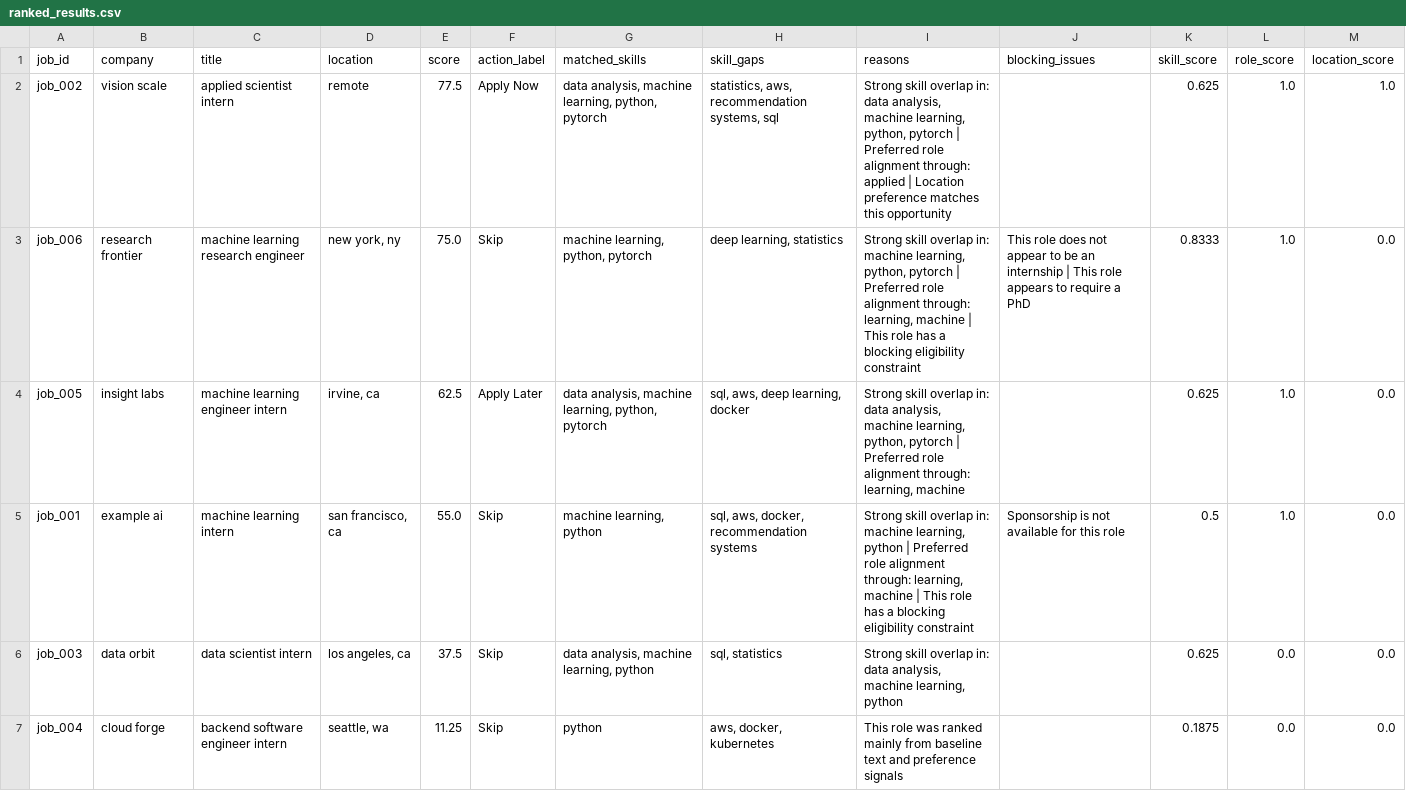
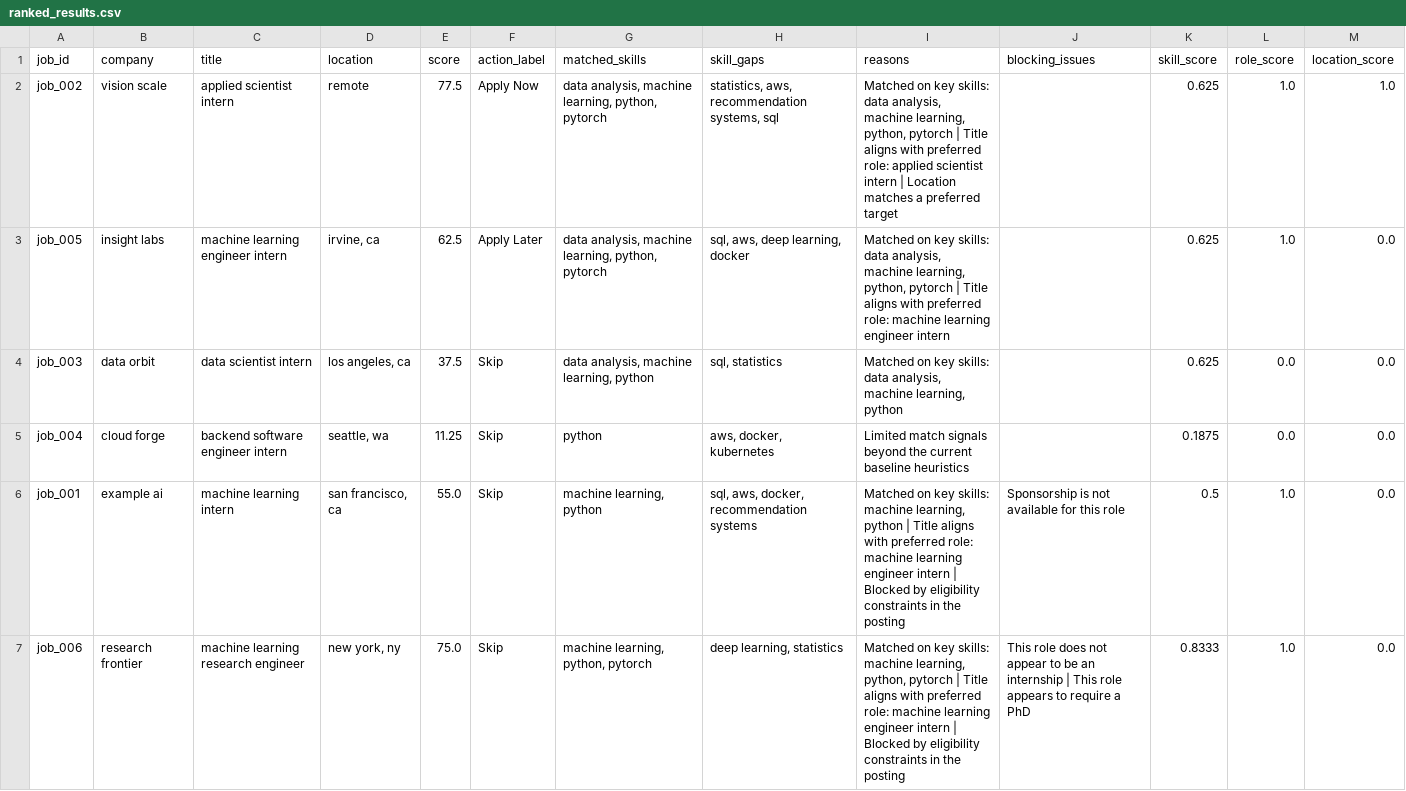
Before and after one commit to TaegonAndreaSehoKim/InternLens, a CSV file: outputs/ranked_results.csv, drawn as a sheet.

```diff
--- a/outputs/ranked_results.csv
+++ b/outputs/ranked_results.csv
@@ -1,7 +1,7 @@
 job_id,company,title,location,score,action_label,matched_skills,skill_gaps,reasons,blocking_issues,skill_score,role_score,location_score
-job_002,vision scale,applied scientist intern,remote,77.5,Apply Now,"data analysis, machine learning, python, pytorch","statistics, aws, recommendation systems, sql","Strong skill overlap in: data analysis, machine learning, python, pytorch | Preferred role alignment through: applied | Location preference matches this opportunity",,0.625,1.0,1.0
-job_006,research frontier,machine learning research engineer,"new york, ny",75.0,Skip,"machine learning, python, pytorch","deep learning, statistics","Strong skill overlap in: machine learning, python, pytorch | Preferred role alignment through: learning, machine | This role has a blocking eligibility constraint",This role does not appear to be an internship | This role appears to require a PhD,0.8333,1.0,0.0
-job_005,insight labs,machine learning engineer intern,"irvine, ca",62.5,Apply Later,"data analysis, machine learning, python, pytorch","sql, aws, deep learning, docker","Strong skill overlap in: data analysis, machine learning, python, pytorch | Preferred role alignment through: learning, machine",,0.625,1.0,0.0
-job_001,example ai,machine learning intern,"san francisco, ca",55.0,Skip,"machine learning, python","sql, aws, docker, recommendation systems","Strong skill overlap in: machine learning, python | Preferred role alignment through: learning, machine | This role has a blocking eligibility constraint",Sponsorship is not available for this role,0.5,1.0,0.0
-job_003,data orbit,data scientist intern,"los angeles, ca",37.5,Skip,"data analysis, machine learning, python","sql, statistics","Strong skill overlap in: data analysis, machine learning, python",,0.625,0.0,0.0
-job_004,cloud forge,backend software engineer intern,"seattle, wa",11.25,Skip,python,"aws, docker, kubernetes",This role was ranked mainly from baseline text and preference signals,,0.1875,0.0,0.0
+job_002,vision scale,applied scientist intern,remote,77.5,Apply Now,"data analysis, machine learning, python, pytorch","statistics, aws, recommendation systems, sql","Matched on key skills: data analysis, machine learning, python, pytorch | Title aligns with preferred role: applied scientist intern | Location matches a preferred target",,0.625,1.0,1.0
+job_005,insight labs,machine learning engineer intern,"irvine, ca",62.5,Apply Later,"data analysis, machine learning, python, pytorch","sql, aws, deep learning, docker","Matched on key skills: data analysis, machine learning, python, pytorch | Title aligns with preferred role: machine learning engineer intern",,0.625,1.0,0.0
+job_003,data orbit,data scientist intern,"los angeles, ca",37.5,Skip,"data analysis, machine learning, python","sql, statistics","Matched on key skills: data analysis, machine learning, python",,0.625,0.0,0.0
+job_004,cloud forge,backend software engineer intern,"seattle, wa",11.25,Skip,python,"aws, docker, kubernetes",Limited match signals beyond the current baseline heuristics,,0.1875,0.0,0.0
+job_001,example ai,machine learning intern,"san francisco, ca",55.0,Skip,"machine learning, python","sql, aws, docker, recommendation systems","Matched on key skills: machine learning, python | Title aligns with preferred role: machine learning engineer intern | Blocked by eligibility constraints in the posting",Sponsorship is not available for this role,0.5,1.0,0.0
+job_006,research frontier,machine learning research engineer,"new york, ny",75.0,Skip,"machine learning, python, pytorch","deep learning, statistics","Matched on key skills: machine learning, python, pytorch | Title aligns with preferred role: machine learning engineer intern | Blocked by eligibility constraints in the posting",This role does not appear to be an internship | This role appears to require a PhD,0.8333,1.0,0.0
```
Also changed, not shown: outputs/reranked_results.csv, 8 other files.
